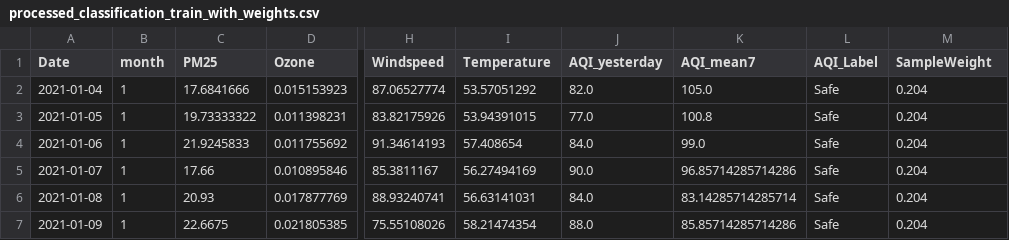
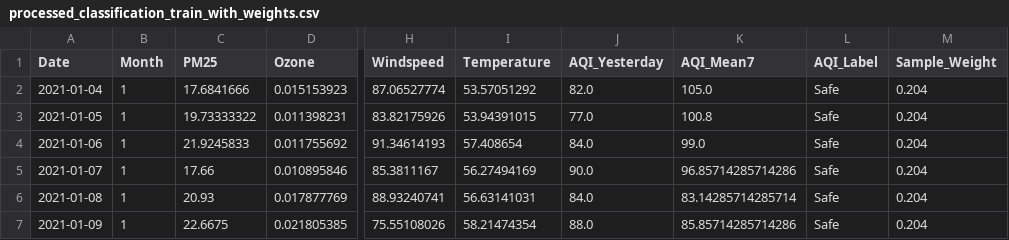
Before and after one commit to ayushib-2/aqi-prediction, a CSV file: data/processed/processed_classification_train_with_weights.csv, drawn as a sheet; only a part is shown, gaps mark what is left out; the diff names each change by its address in the sheet, - before the commit and + after, or states it on an @@ line.

Commit message:
column name format change

```diff
--- a/data/processed/processed_classification_train_with_weights.csv
+++ b/data/processed/processed_classification_train_with_weights.csv
-B1: month
+B1: Month
-J1: AQI_yesterday
+J1: AQI_Yesterday
-K1: AQI_mean7
+K1: AQI_Mean7
-M1: SampleWeight
+M1: Sample_Weight
```
Also changed, not shown: data/processed/processed_classification_test.csv, data/processed/processed_classification_train.csv, 5 other files.
